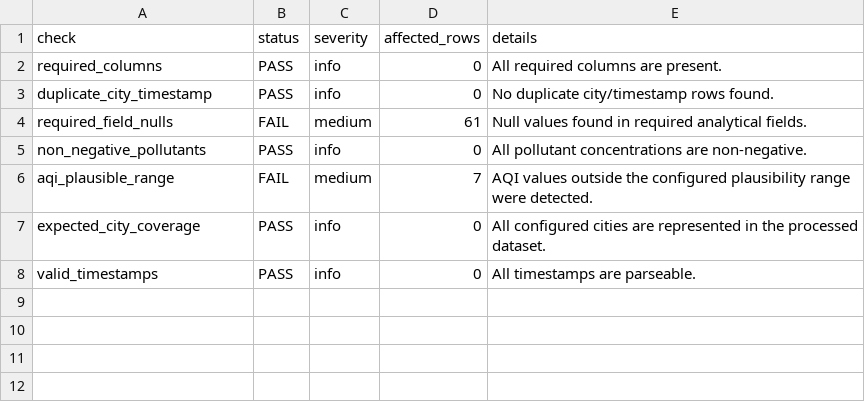
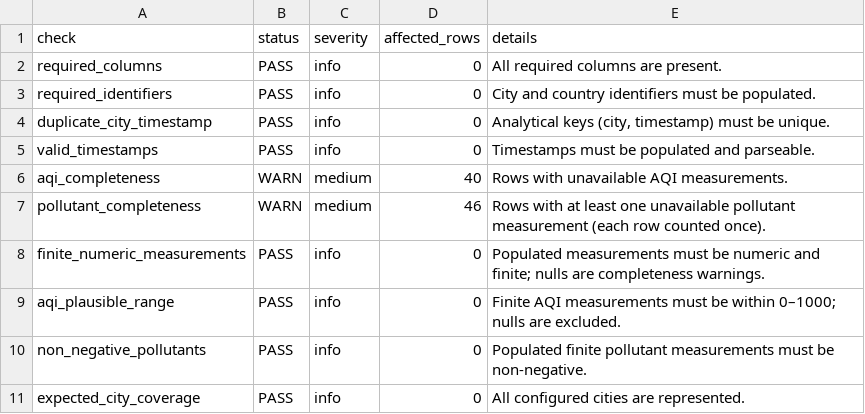
Before and after one commit to ritikas1105/dario-air-quality-intelligence, a CSV file: data/processed/data_quality_report.csv, drawn as a sheet.

```diff
--- a/data/processed/data_quality_report.csv
+++ b/data/processed/data_quality_report.csv
@@ -2,7 +2,10 @@ check,status,severity,affected_rows,details
 required_columns,PASS,info,0,All required columns are present.
-duplicate_city_timestamp,PASS,info,0,No duplicate city/timestamp rows found.
-required_field_nulls,FAIL,medium,61,Null values found in required analytical fields.
-non_negative_pollutants,PASS,info,0,All pollutant concentrations are non-negative.
-aqi_plausible_range,FAIL,medium,7,AQI values outside the configured plausibility range were detected.
-expected_city_coverage,PASS,info,0,All configured cities are represented in the processed dataset.
-valid_timestamps,PASS,info,0,All timestamps are parseable.
+required_identifiers,PASS,info,0,City and country identifiers must be populated.
+duplicate_city_timestamp,PASS,info,0,"Analytical keys (city, timestamp) must be unique."
+valid_timestamps,PASS,info,0,Timestamps must be populated and parseable.
+aqi_completeness,WARN,medium,40,Rows with unavailable AQI measurements.
+pollutant_completeness,WARN,medium,46,Rows with at least one unavailable pollutant measurement (each row counted once).
+finite_numeric_measurements,PASS,info,0,Populated measurements must be numeric and finite; nulls are completeness warnings.
+aqi_plausible_range,PASS,info,0,Finite AQI measurements must be within 0–1000; nulls are excluded.
+non_negative_pollutants,PASS,info,0,Populated finite pollutant measurements must be non-negative.
+expected_city_coverage,PASS,info,0,All configured cities are represented.
```
Also changed, not shown: data/processed/air_quality_hourly.csv, data/processed/city_summary.csv, 18 other files.
